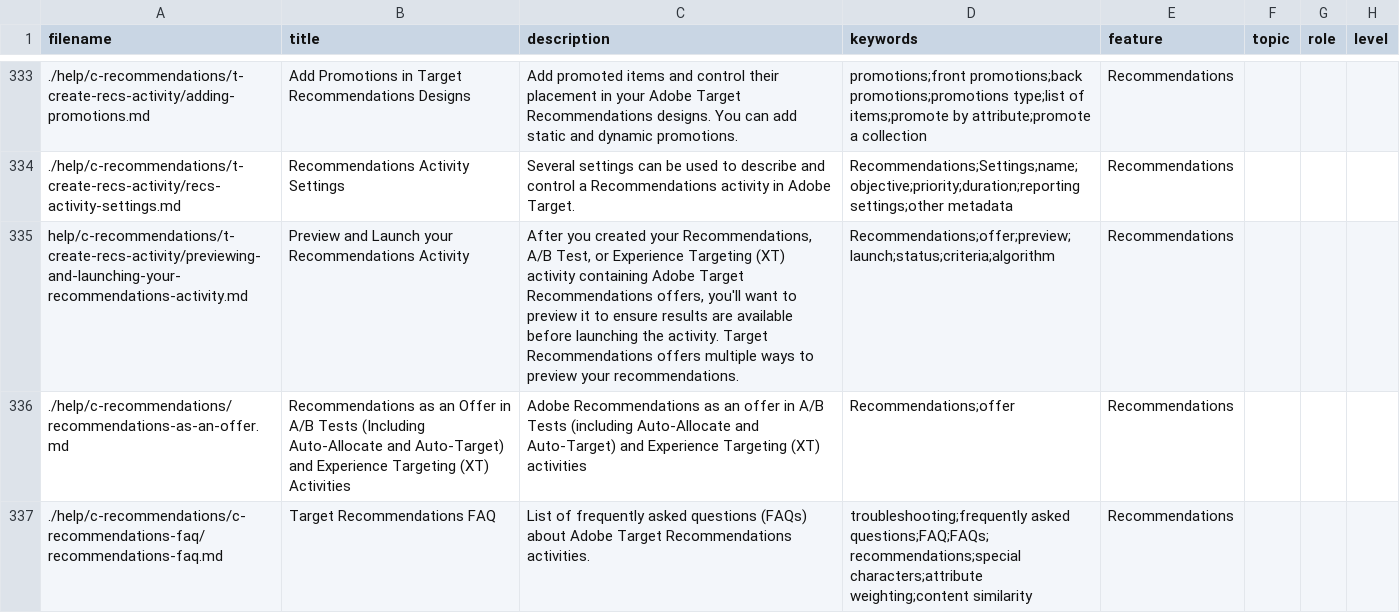
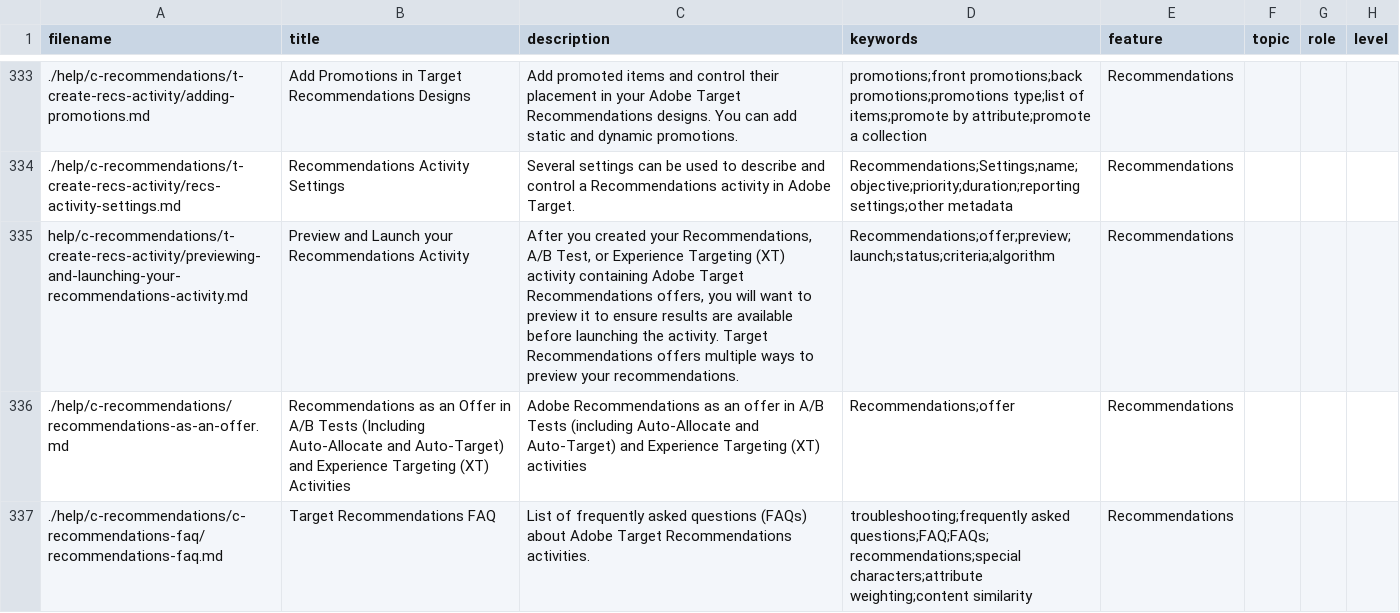
Before and after one commit to ryanpizzuto/target.en, a CSV file: help/guide-metadata.csv, drawn as a sheet; only a part is shown, gaps mark what is left out; the diff names each change by its address in the sheet, - before the commit and + after, or states it on an @@ line.

Commit message:
Update guide-metadata.csv

```diff
--- a/help/guide-metadata.csv
+++ b/help/guide-metadata.csv
-C335 (description): …Recommendations offers, you'll want to…
+C335 (description): …Recommendations offers, you will want to…
```
